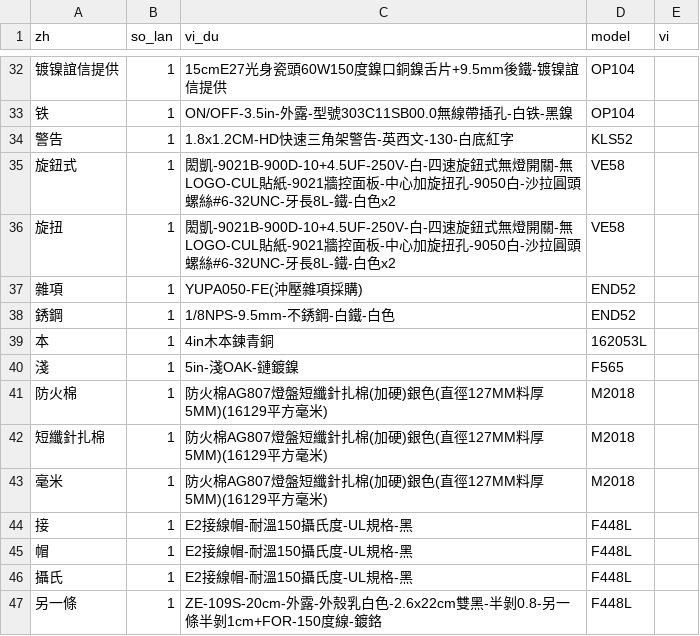
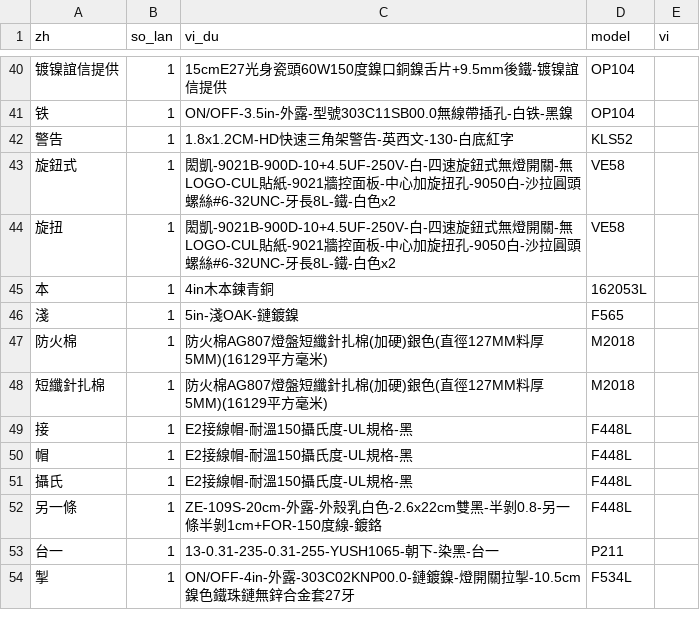
Before and after one commit to yuanlongfan/BOM-LOOKUP, a CSV file: tools/tu_chua_dich.csv, drawn as a sheet; only a part is shown, gaps mark what is left out; the shorter side is filled out with more unchanged rows; removed rows and columns are numbered as before the commit, all else as after; the diff covers the shown part only; the diff names each change by its address in the sheet, - before the commit and + after, or states it on an @@ line.

```diff
--- a/tools/tu_chua_dich.csv
+++ b/tools/tu_chua_dich.csv
-row 37: 雜項 | 1 | YUPA050-FE(沖壓雜項採購) | END52
-row 38: 銹鋼 | 1 | 1/8NPS-9.5mm-不銹鋼-白鐵-白色 | END52
-row 43: 毫米 | 1 | 防火棉AG807燈盤短纖針扎棉(加硬)銀色(直徑127MM料厚5MM)(16129平方毫米) | M2018
```
Also changed, not shown: 10 added rows and 3 removed rows elsewhere in this file, 4 other files.
